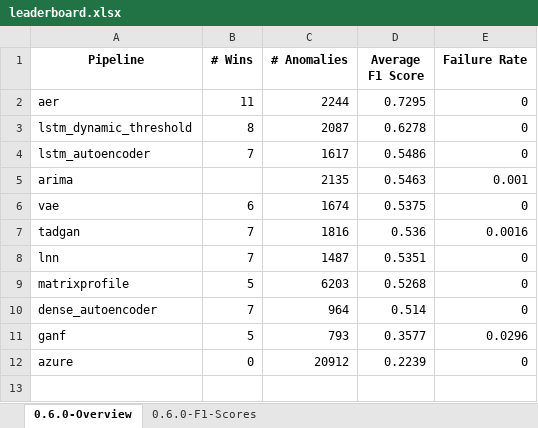
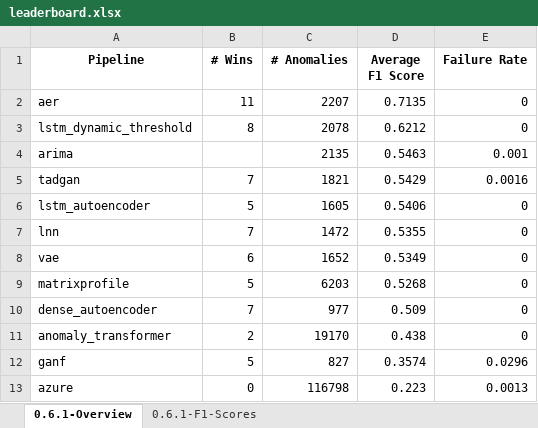
Before and after one commit to sintel-dev/Orion, an Excel workbook: benchmark/leaderboard.xlsx, sheet 0.6.1-Overview, drawn as a sheet; values as stored, in another font and other column widths than the file's, no borders; removed rows and columns are numbered as before the commit, all else as after; the diff names each change by its address in the sheet, - before the commit and + after, or states it on an @@ line.

```diff
--- a/benchmark/leaderboard.xlsx (sheet 0.6.1-Overview)
+++ b/benchmark/leaderboard.xlsx (sheet 0.6.1-Overview)
-sheet tab: 0.6.0-Overview
+sheet tab: 0.6.1-Overview
-sheet tab: 0.6.0-F1-Scores
+sheet tab: 0.6.1-F1-Scores
-C2 (# Anomalies): 2244
+C2 (# Anomalies): 2207
-D2 (Average F1 Score): 0.7295
+D2 (Average F1 Score): 0.7135
-C3 (# Anomalies): 2087
+C3 (# Anomalies): 2078
-D3 (Average F1 Score): 0.6278
+D3 (Average F1 Score): 0.6212
-row 4: lstm_autoencoder | 7 | 1617 | 0.5486 | 0
-row 6: vae | 6 | 1674 | 0.5375 | 0
-C5 (# Anomalies): 1816
+C5 (# Anomalies): 1821
-D5 (Average F1 Score): 0.536
+D5 (Average F1 Score): 0.5429
+row 6: lstm_autoencoder | 5 | 1605 | 0.5406 | 0
-C7 (# Anomalies): 1487
+C7 (# Anomalies): 1472
-D7 (Average F1 Score): 0.5351
+D7 (Average F1 Score): 0.5355
+row 8: vae | 6 | 1652 | 0.5349 | 0
-C10 (# Anomalies): 964
+C10 (# Anomalies): 977
-D10 (Average F1 Score): 0.514
+D10 (Average F1 Score): 0.509
+row 11: anomaly_transformer | 2 | 19170 | 0.438 | 0
-C12 (# Anomalies): 793
+C12 (# Anomalies): 827
-D12 (Average F1 Score): 0.3577
+D12 (Average F1 Score): 0.3574
-C13 (# Anomalies): 20912
+C13 (# Anomalies): 116798
-D13 (Average F1 Score): 0.2239
+D13 (Average F1 Score): 0.223
-E13 (Failure Rate): 0
+E13 (Failure Rate): 0.0013
```
Also changed, not shown: sheet 0.6.1-F1-Scores, 3 other files.
